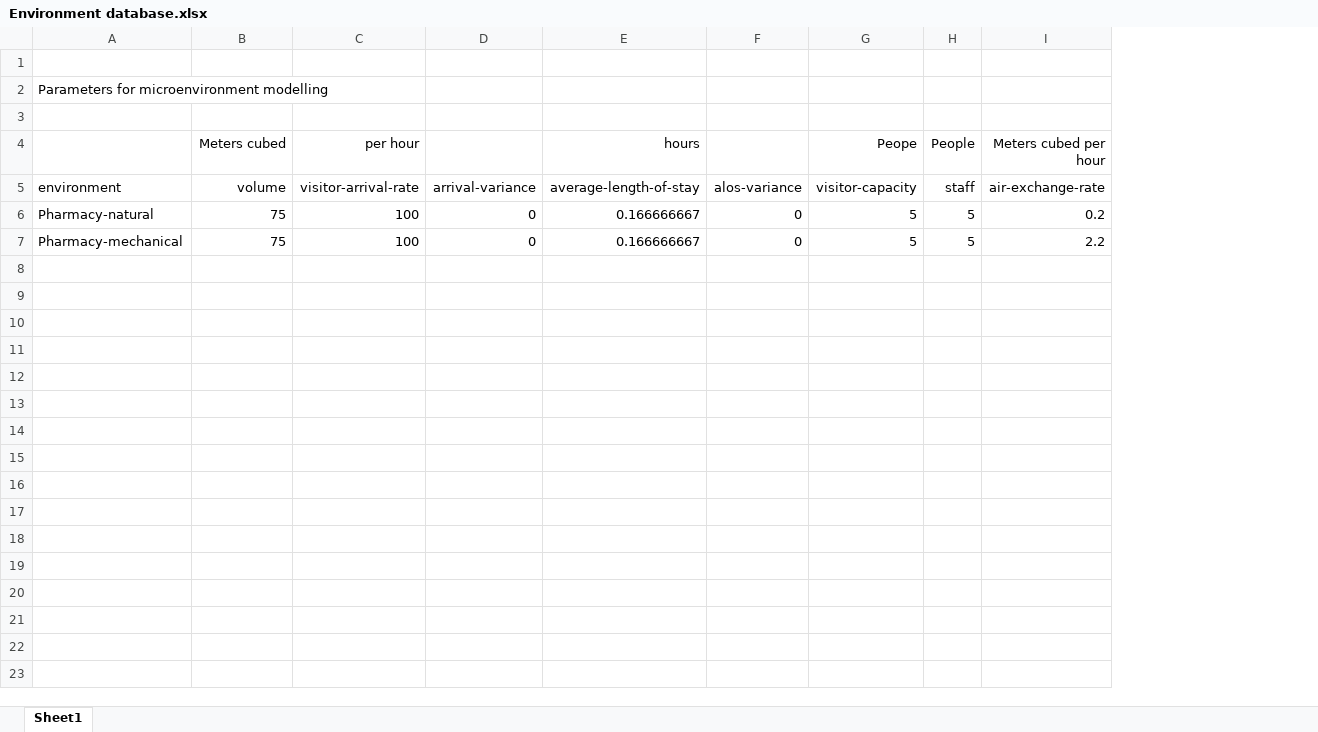
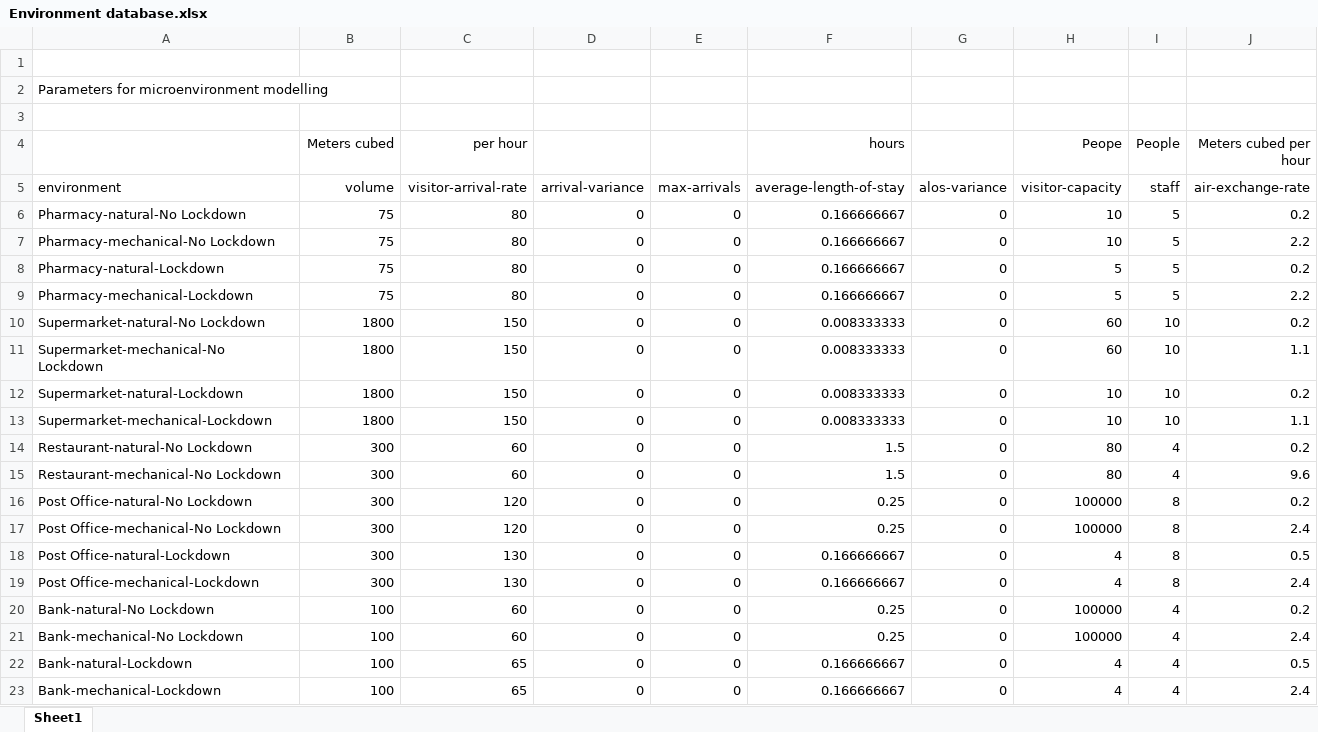
Before and after one commit to DiaAzul/Indoor-infectious-disease-transmission, an Excel workbook: Configuration/Environment database.xlsx, sheet Sheet1, drawn as a sheet; values as stored, in another font and other column widths than the file's, no borders; removed rows and columns are numbered as before the commit, all else as after; the diff names each change by its address in the sheet, - before the commit and + after, or states it on an @@ line.

```diff
--- a/Configuration/Environment database.xlsx (sheet Sheet1)
+++ b/Configuration/Environment database.xlsx (sheet Sheet1)
-column A, rows 2-7: Parameters for microenvironment modelling |  |  | environment | Pharmacy-natural | Pharmacy-mechanical
+column A, rows 2-5: Parameters for microenvironment modelling |  |  | environment; rows 8-9: Pharmacy-natural-Lockdown | Pharmacy-mechanical-Lockdown
+column E, row 5: max-arrivals; rows 8-9: 0 | 0
-column F, rows 5-7: alos-variance | 0 | 0
+column G, row 5: alos-variance; rows 8-9: 0 | 0
+row 6: Pharmacy-natural-No Lockdown | 75 | 80 | 0 | 0 | 0.166666667 | 0 | 10 | 5 | 0.2
+row 7: Pharmacy-mechanical-No Lockdown | 75 | 80 | 0 | 0 | 0.166666667 | 0 | 10 | 5 | 2.2
-C8:C9 (per hour): 100
+C8:C9 (per hour): 80
+row 10: Supermarket-natural-No Lockdown | 1800 | 150 | 0 | 0 | 0.008333333 | 0 | 60 | 10 | 0.2
+row 11: Supermarket-mechanical-No Lockdown | 1800 | 150 | 0 | 0 | 0.008333333 | 0 | 60 | 10 | 1.1
+row 12: Supermarket-natural-Lockdown | 1800 | 150 | 0 | 0 | 0.008333333 | 0 | 10 | 10 | 0.2
+row 13: Supermarket-mechanical-Lockdown | 1800 | 150 | 0 | 0 | 0.008333333 | 0 | 10 | 10 | 1.1
+row 14: Restaurant-natural-No Lockdown | 300 | 60 | 0 | 0 | 1.5 | 0 | 80 | 4 | 0.2
+row 15: Restaurant-mechanical-No Lockdown | 300 | 60 | 0 | 0 | 1.5 | 0 | 80 | 4 | 9.6
+row 16: Post Office-natural-No Lockdown | 300 | 120 | 0 | 0 | 0.25 | 0 | 100000 | 8 | 0.2
+row 17: Post Office-mechanical-No Lockdown | 300 | 120 | 0 | 0 | 0.25 | 0 | 100000 | 8 | 2.4
+row 18: Post Office-natural-Lockdown | 300 | 130 | 0 | 0 | 0.166666667 | 0 | 4 | 8 | 0.5
+row 19: Post Office-mechanical-Lockdown | 300 | 130 | 0 | 0 | 0.166666667 | 0 | 4 | 8 | 2.4
+row 20: Bank-natural-No Lockdown | 100 | 60 | 0 | 0 | 0.25 | 0 | 100000 | 4 | 0.2
+row 21: Bank-mechanical-No Lockdown | 100 | 60 | 0 | 0 | 0.25 | 0 | 100000 | 4 | 2.4
+row 22: Bank-natural-Lockdown | 100 | 65 | 0 | 0 | 0.166666667 | 0 | 4 | 4 | 0.5
+row 23: Bank-mechanical-Lockdown | 100 | 65 | 0 | 0 | 0.166666667 | 0 | 4 | 4 | 2.4
```
Also changed, not shown: 5 other files.
